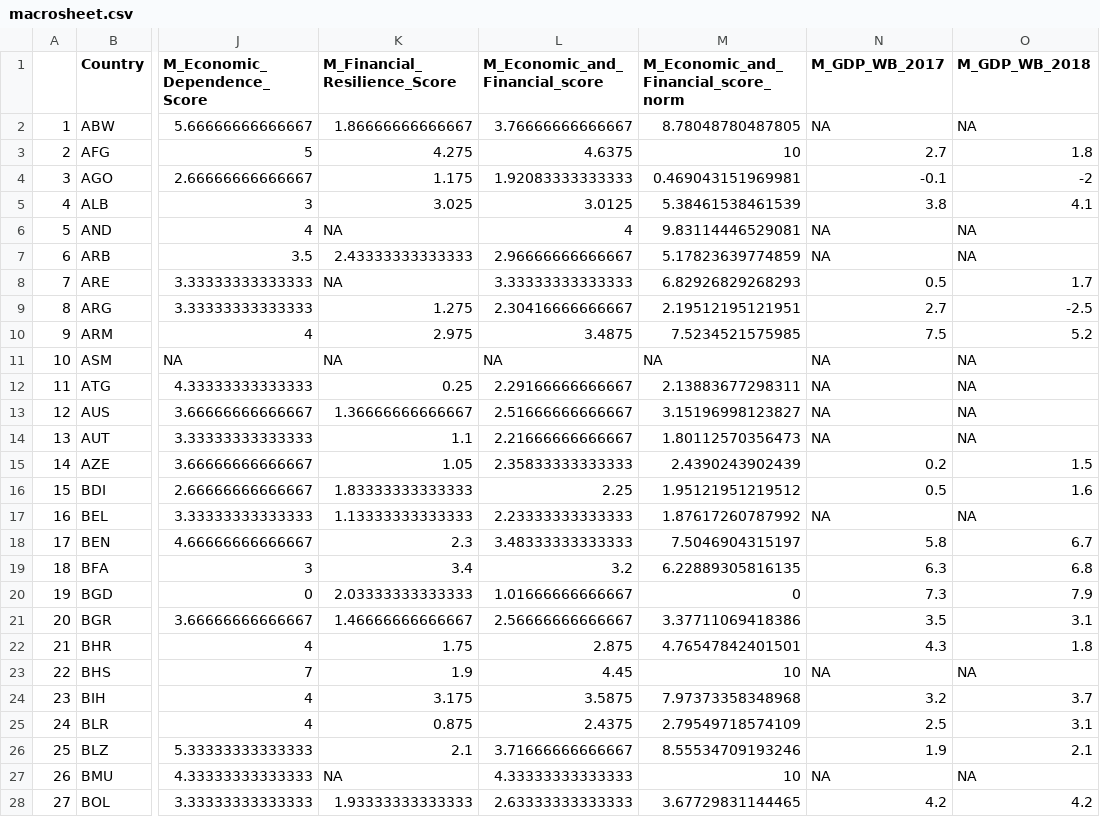
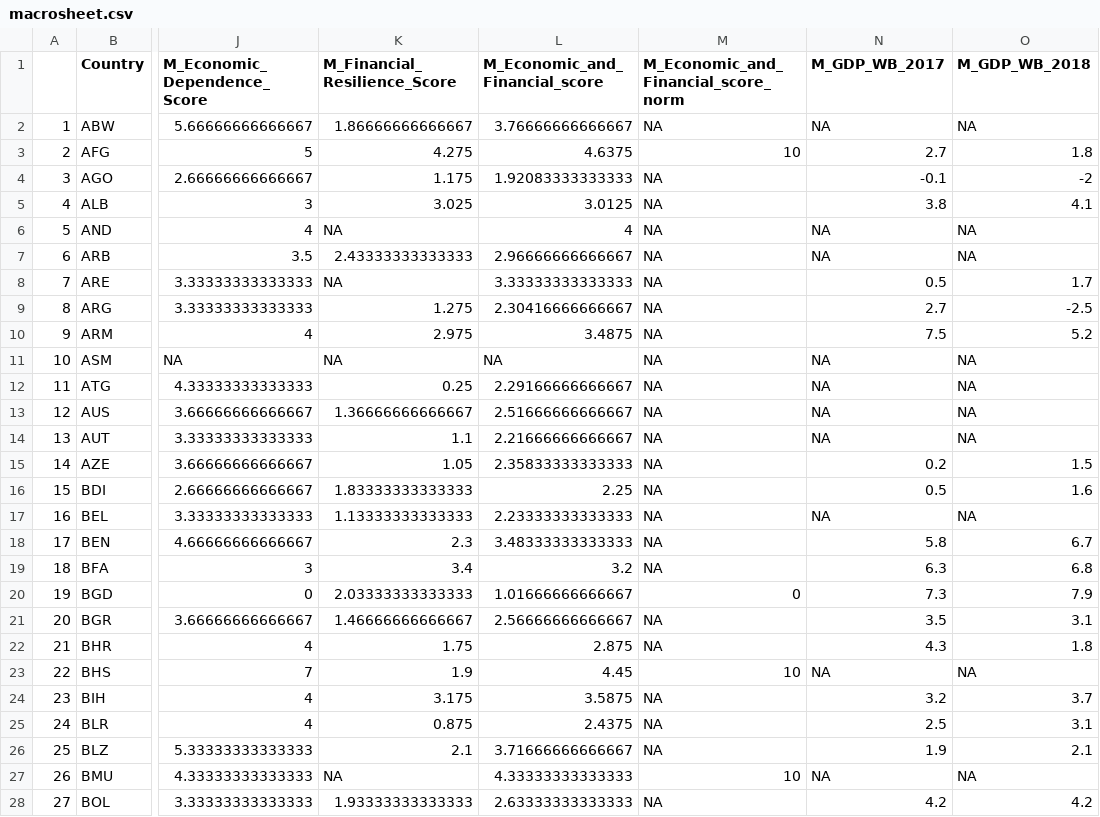
Before and after one commit to ljonestz/compoundriskdata, a CSV file: Risk_sheets/macrosheet.csv, drawn as a sheet; only a part is shown, gaps mark what is left out; the diff covers the shown part only; the diff names each change by its address in the sheet, - before the commit and + after, or states it on an @@ line.

```diff
--- a/Risk_sheets/macrosheet.csv
+++ b/Risk_sheets/macrosheet.csv
-M2: 8.78048780487805
+M2: NA
-M4: 0.469043151969981
+M4: NA
-M5: 5.38461538461539
+M5: NA
-M6: 9.83114446529081
+M6: NA
-M7: 5.17823639774859
+M7: NA
-M8: 6.82926829268293
+M8: NA
-M9: 2.19512195121951
+M9: NA
-M10: 7.5234521575985
+M10: NA
-M12: 2.13883677298311
+M12: NA
-M13: 3.15196998123827
+M13: NA
-M14: 1.80112570356473
+M14: NA
-M15: 2.4390243902439
+M15: NA
-M16: 1.95121951219512
+M16: NA
-M17: 1.87617260787992
+M17: NA
-M18: 7.5046904315197
+M18: NA
-M19: 6.22889305816135
+M19: NA
-M21: 3.37711069418386
+M21: NA
-M22: 4.76547842401501
+M22: NA
-M24: 7.97373358348968
+M24: NA
-M25: 2.79549718574109
+M25: NA
-M26: 8.55534709193246
+M26: NA
-M28: 3.67729831144465
+M28: NA
```
Also changed, not shown: 173 edited cells elsewhere in this file, Indicator_dataset/covidproj.csv, Indicator_dataset/faoprice.csv, 14 other files.
